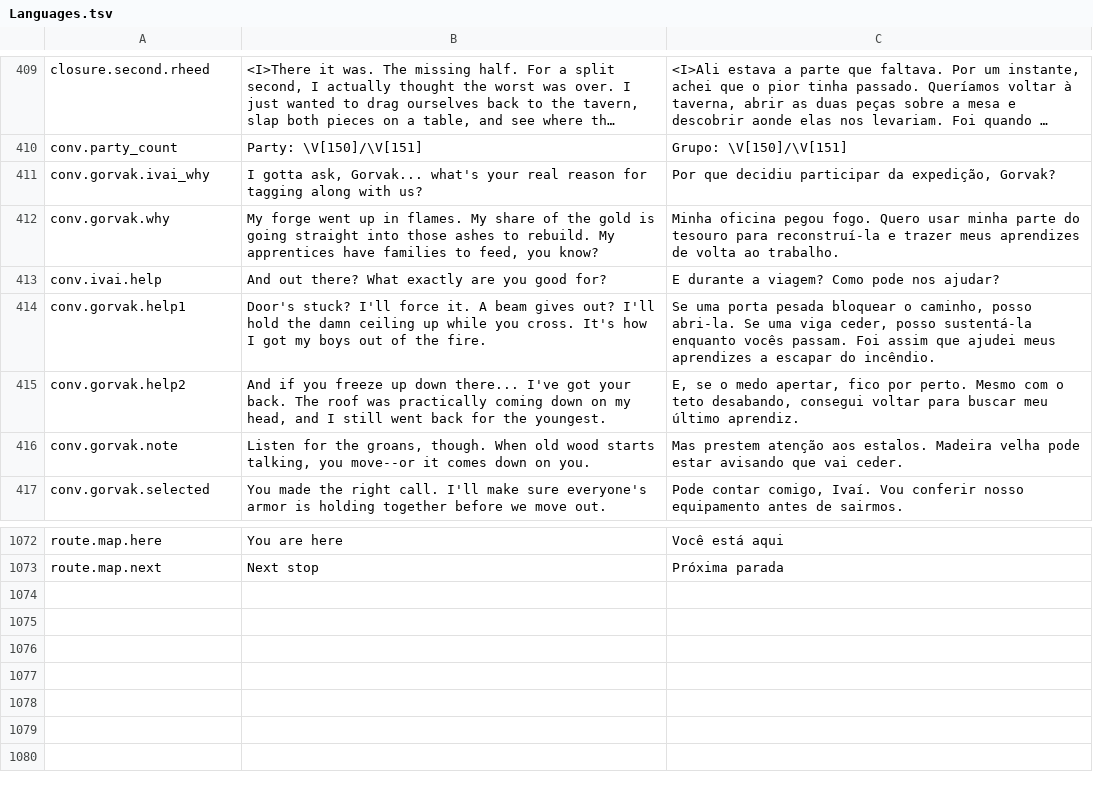
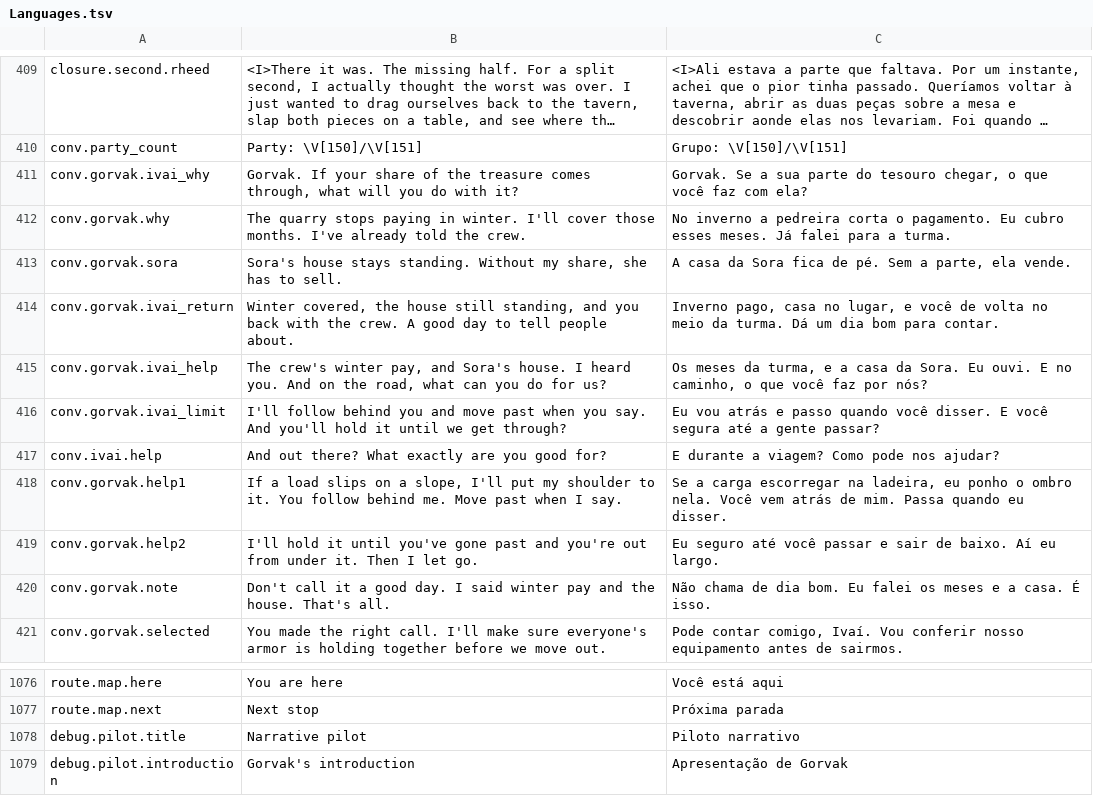
Before and after one commit to edneyreis999/gamejam-vn-terror, a TSV file: rpg-maker/The Dryland Drowned/Languages.tsv, drawn as a sheet; only a part is shown, gaps mark what is left out; long unchanged cells end in …; addresses are those after the commit; the diff names each change by its address in the sheet, - before the commit and + after, or states it on an @@ line.

Commit message:
narrative(piloto): entrega a apresentação de Gorvak em PT e EN
Experiência do jogador:
- Antes: a apresentação ainda seguia a voz antiga e seis caixas fixas.
- Agora: Gorvak fala do pagamento de inverno, da casa de Sora e dos limites
  da ajuda; a mesma conversa pode ser aberta e repetida pelo Debug.
- Por que importa: a primeira cena permite avaliar sua nova voz no jogo,
  sem mudar recrutamento, revelações ou consequências da campanha.

Validação:
- [x] V003: caminhos normal podado e Debug, PT/EN via Options, cancelar,
  confirmar, replay, leitura83 somente no fim e retorno sem recrutamento.
- [x] IT006 passou no candidato final; IT007/IT081 e UT076/077/078/IT031
  anteriores conciliados com o escopo posterior de texto e staging.
- [x] HIDE/Options, FAST elegível, movimento reduzido, Text Effects off e
  volumes zero; recursos próprios encerrados e saves do usuário intactos.
- [x] Diff e índice conferidos; árvore staged idêntica à fonte5ee2a462.
- [x] deslop e remove-commit-slop: nove arquivos revisados, sem novo ajuste.

Bastidores:
- GDDR009 limita a liberdade de quantidade às três cenas autorizadas.
- Texto fica no TSV; comandos nativos preservam a leitura e o retorno.
- conv.ivai.help permanece intacta para os demais consumidores.
- IT006 preserva ordem/conclusão/input; aparência removida reprova AGENTS
  pergunta3. Contagem fixa de IT081 reprova perguntas3/4, sem excluir caso.

Material para devlog:
- Momento demonstrável: Gorvak recusa chamar seu plano de um dia bom.
- Captura sugerida: fala sobre os meses e a casa, ou sua resposta final
  sobre segurar a carga; evidências S1-final n1-p1-05 e d1-p1-06.

Limitações:
- AUTO sem entrada pública configurada, não executado; V006 consolidado,
  revisão independente V007 e aceitação humana ainda pendentes.
- P2/P3 ainda não entregues; NW, gamepad e native zoom não qualificados.

Spec-Slice: narrative-pilot-gorvak-bimbren/S1

```diff
--- a/rpg-maker/The Dryland Drowned/Languages.tsv
+++ b/rpg-maker/The Dryland Drowned/Languages.tsv
-B411: I gotta ask, Gorvak... what's your real reason for tagging along with us?
+B411: Gorvak. If your share of the treasure comes through, what will you do with it?
-C411: Por que decidiu participar da expedição, Gorvak?
+C411: Gorvak. Se a sua parte do tesouro chegar, o que você faz com ela?
-B412: My forge went up in flames. My share of the gold is going straight into those ashes to rebuild. My apprentices have families to feed, you know?
+B412: The quarry stops paying in winter. I'll cover those months. I've already told the crew.
-C412: Minha oficina pegou fogo. Quero usar minha parte do tesouro para reconstruí-la e trazer meus aprendizes de volta ao trabalho.
+C412: No inverno a pedreira corta o pagamento. Eu cubro esses meses. Já falei para a turma.
+row 413: conv.gorvak.sora | Sora's house stays standing. Without my share, she has to sell. | A casa da Sora fica de pé. Sem a parte, ela vende.
+row 414: conv.gorvak.ivai_return | Winter covered, the house still standing, and you back with the crew. A good day to tell people about. | Inverno pago, casa no lugar, e você de volta no meio da turma. Dá um dia bom para contar.
+row 415: conv.gorvak.ivai_help | The crew's winter pay, and Sora's house. I heard you. And on the road, what can you do for us? | Os meses da turma, e a casa da Sora. Eu ouvi. E no caminho, o que você faz por nós?
+row 416: conv.gorvak.ivai_limit | I'll follow behind you and move past when you say. And you'll hold it until we get through? | Eu vou atrás e passo quando você disser. E você segura até a gente passar?
-B418: Door's stuck? I'll force it. A beam gives out? I'll hold the damn ceiling up while you cross. It's how I got my boys out of the fire.
+B418: If a load slips on a slope, I'll put my shoulder to it. You follow behind me. Move past when I say.
-C418: Se uma porta pesada bloquear o caminho, posso abri-la. Se uma viga ceder, posso sustentá-la enquanto vocês passam. Foi assim que ajudei meus aprendizes a escapar do incêndio.
+C418: Se a carga escorregar na ladeira, eu ponho o ombro nela. Você vem atrás de mim. Passa quando eu disser.
-B419: And if you freeze up down there... I've got your back. The roof was practically coming down on my head, and I still went back for the youngest.
+B419: I'll hold it until you've gone past and you're out from under it. Then I let go.
-C419: E, se o medo apertar, fico por perto. Mesmo com o teto desabando, consegui voltar para buscar meu último aprendiz.
+C419: Eu seguro até você passar e sair de baixo. Aí eu largo.
-B420: Listen for the groans, though. When old wood starts talking, you move--or it comes down on you.
+B420: Don't call it a good day. I said winter pay and the house. That's all.
-C420: Mas prestem atenção aos estalos. Madeira velha pode estar avisando que vai ceder.
+C420: Não chama de dia bom. Eu falei os meses e a casa. É isso.
+row 1078: debug.pilot.title | Narrative pilot | Piloto narrativo
+row 1079: debug.pilot.introduction | Gorvak's introduction | Apresentação de Gorvak
```
Also changed, not shown: 8 other files.
